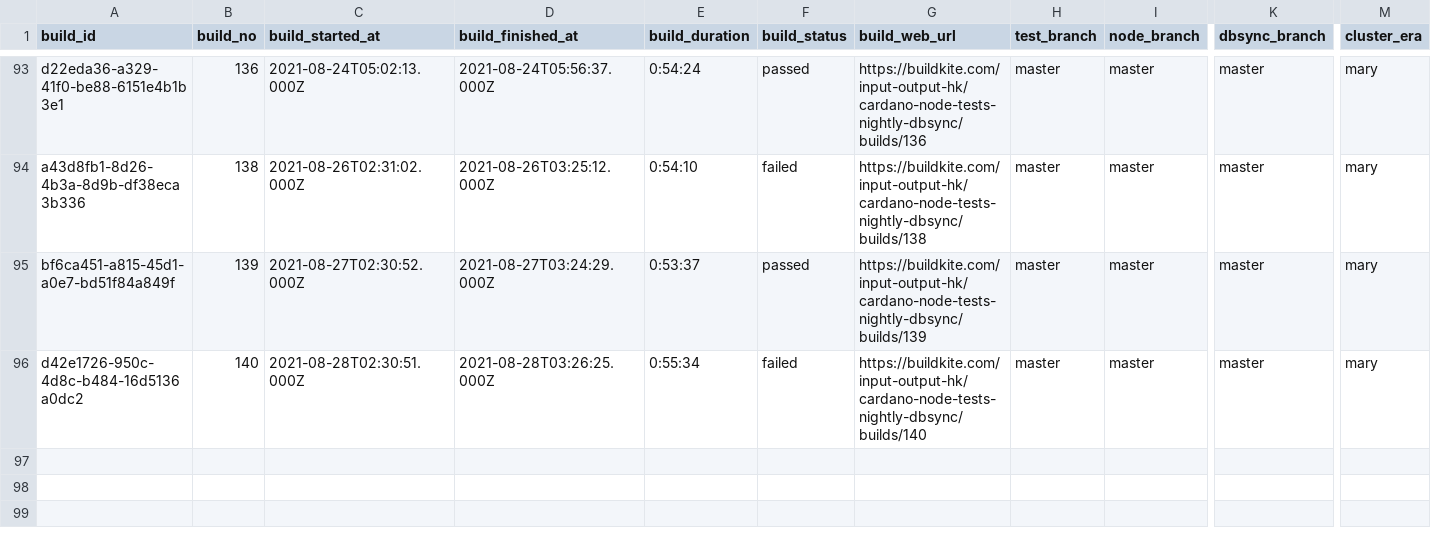
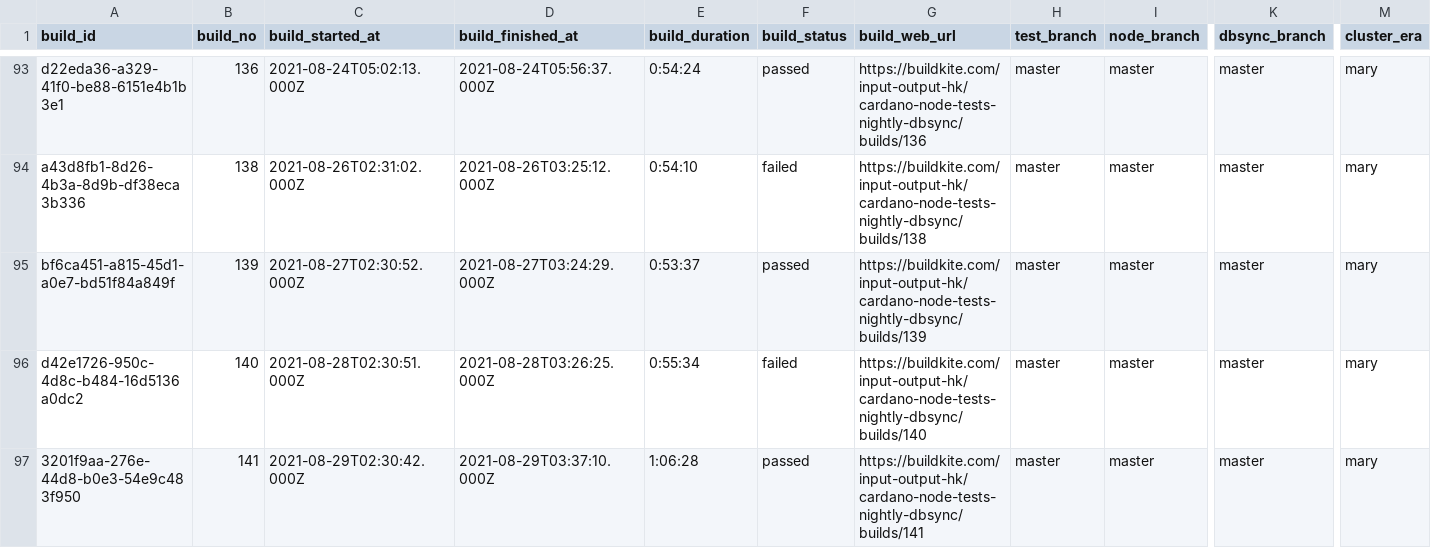
Before and after one commit to saratomaz/cardano-node-tests, a CSV file: sync_tests/csv_files/dbsync_nightly.csv, drawn as a sheet; only a part is shown, gaps mark what is left out; rows hold the shown columns only; the diff names each change by its address in the sheet, - before the commit and + after, or states it on an @@ line.

```diff
--- a/sync_tests/csv_files/dbsync_nightly.csv
+++ b/sync_tests/csv_files/dbsync_nightly.csv
+row 97: 3201f9aa-276e-44d8-b0e3-54e9c483f950 | 141 | 2021-08-29T02:30:42.000Z | 2021-08-29T03:37:10.000Z | 1:06:28 | passed | https://buildkite.com/input-output-hk/cardano-node-tests-nightly-dbsync/builds/141 | master | master | master | mary
```
Also changed, not shown: sync_tests/csv_files/node_nightly.csv, 1 other file.
